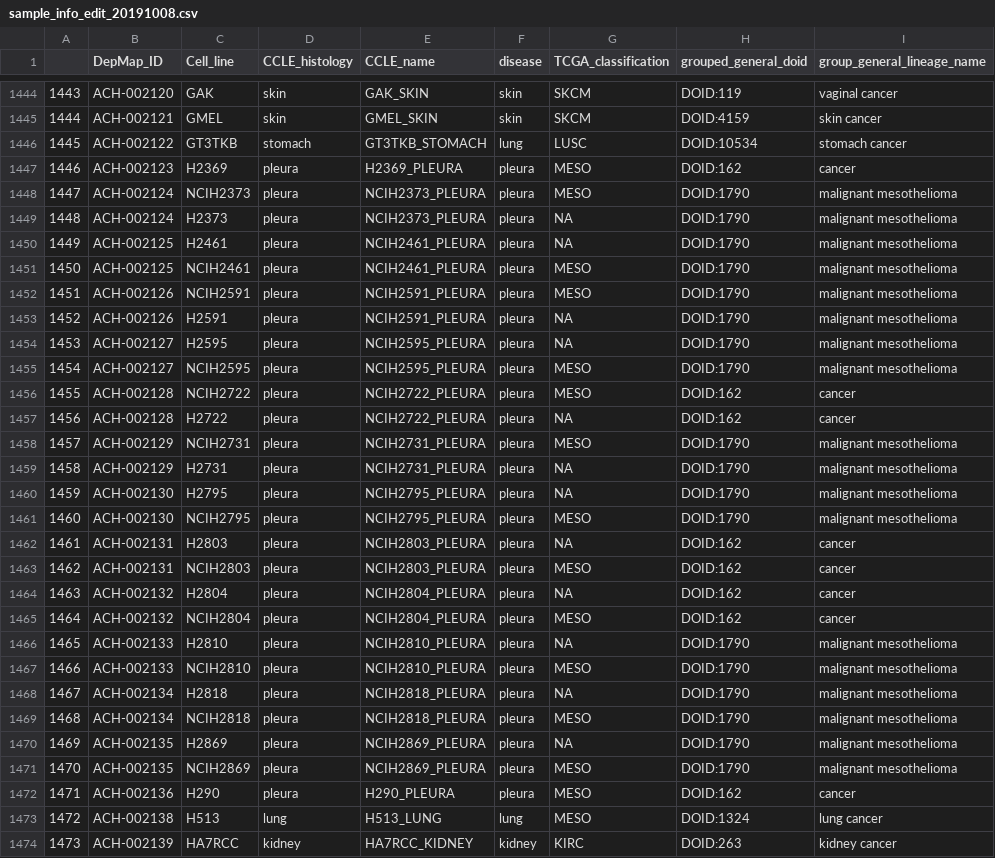
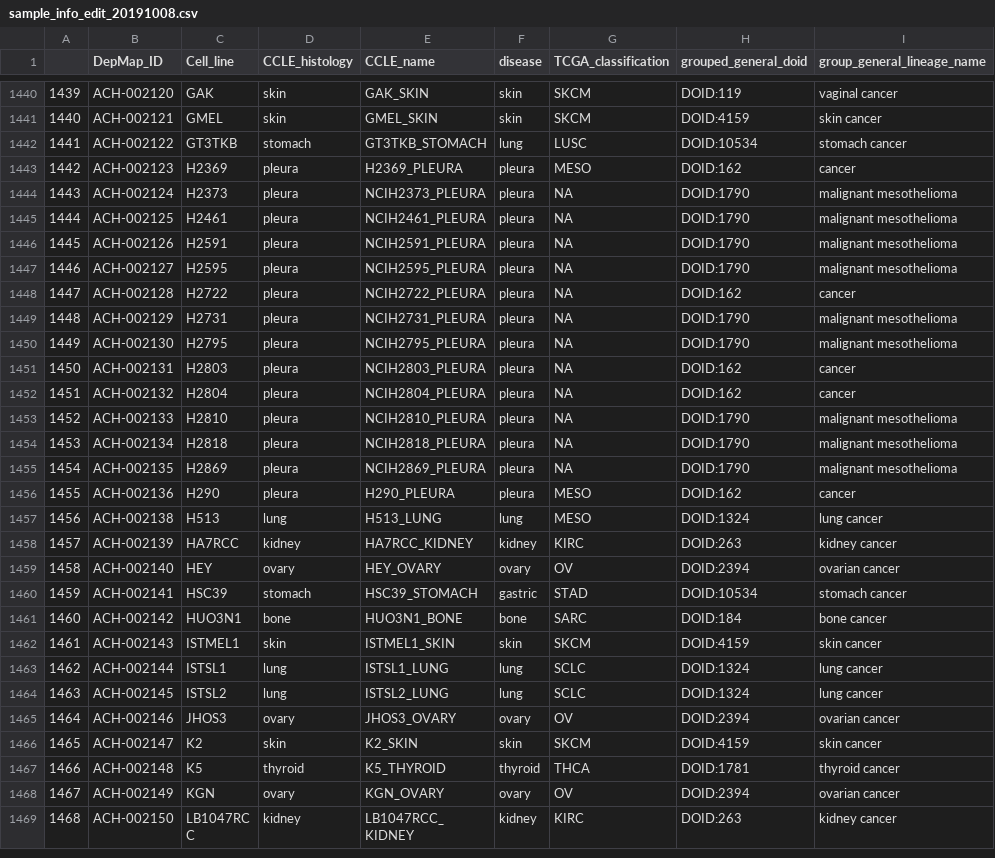
Before and after one commit to sclaridg/htscreens, a CSV file: data_munging/19Q2/sample_info_edit_20191008.csv, drawn as a sheet; only a part is shown, gaps mark what is left out; the shorter side is filled out with more unchanged rows; the diff covers the shown part only; the diff names each change by its address in the sheet, - before the commit and + after, or states it on an @@ line.

Commit message:
update sample info from DepMap

```diff
--- a/data_munging/19Q2/sample_info_edit_20191008.csv
+++ b/data_munging/19Q2/sample_info_edit_20191008.csv
@@ column A renumbered between rows 97 and 1710 @@
-row 1448: 1447 | ACH-002124 | NCIH2373 | pleura | NCIH2373_PLEURA | pleura | MESO | DOID:1790 | malignant mesothelioma
-row 1451: 1450 | ACH-002125 | NCIH2461 | pleura | NCIH2461_PLEURA | pleura | MESO | DOID:1790 | malignant mesothelioma
-row 1452: 1451 | ACH-002126 | NCIH2591 | pleura | NCIH2591_PLEURA | pleura | MESO | DOID:1790 | malignant mesothelioma
-row 1455: 1454 | ACH-002127 | NCIH2595 | pleura | NCIH2595_PLEURA | pleura | MESO | DOID:1790 | malignant mesothelioma
-row 1456: 1455 | ACH-002128 | NCIH2722 | pleura | NCIH2722_PLEURA | pleura | MESO | DOID:162 | cancer
-row 1458: 1457 | ACH-002129 | NCIH2731 | pleura | NCIH2731_PLEURA | pleura | MESO | DOID:1790 | malignant mesothelioma
-row 1461: 1460 | ACH-002130 | NCIH2795 | pleura | NCIH2795_PLEURA | pleura | MESO | DOID:1790 | malignant mesothelioma
-row 1463: 1462 | ACH-002131 | NCIH2803 | pleura | NCIH2803_PLEURA | pleura | MESO | DOID:162 | cancer
-row 1465: 1464 | ACH-002132 | NCIH2804 | pleura | NCIH2804_PLEURA | pleura | MESO | DOID:162 | cancer
-row 1467: 1466 | ACH-002133 | NCIH2810 | pleura | NCIH2810_PLEURA | pleura | MESO | DOID:1790 | malignant mesothelioma
-row 1469: 1468 | ACH-002134 | NCIH2818 | pleura | NCIH2818_PLEURA | pleura | MESO | DOID:1790 | malignant mesothelioma
-row 1471: 1470 | ACH-002135 | NCIH2869 | pleura | NCIH2869_PLEURA | pleura | MESO | DOID:1790 | malignant mesothelioma
```
Also changed, not shown: 6 removed rows elsewhere in this file.
